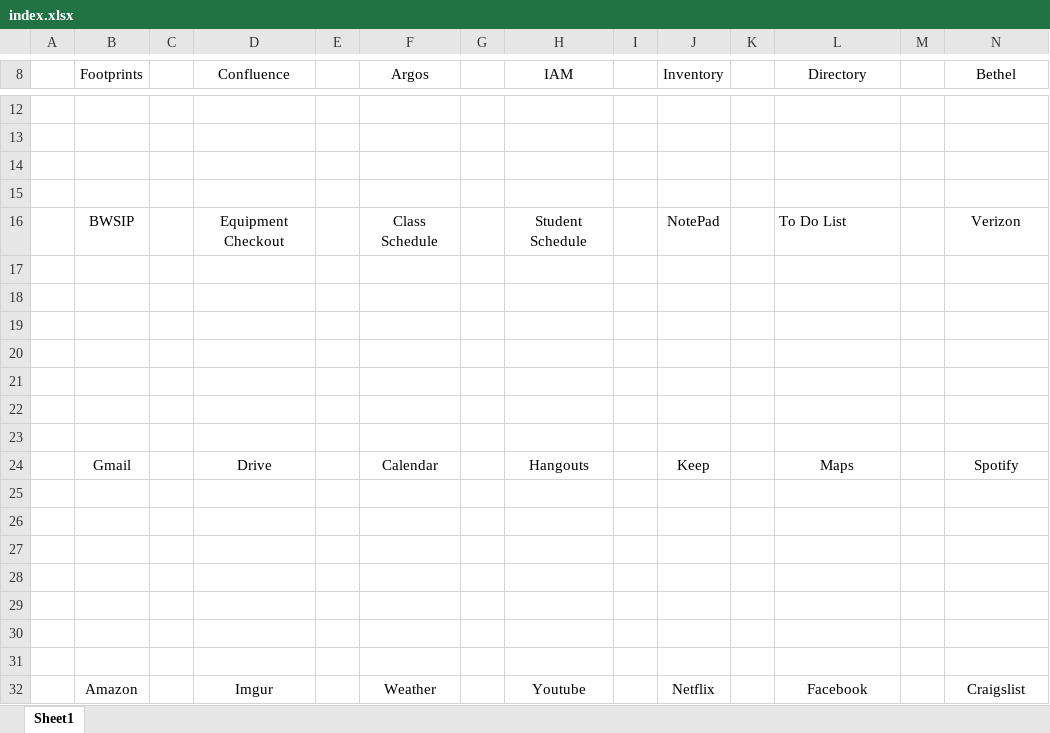
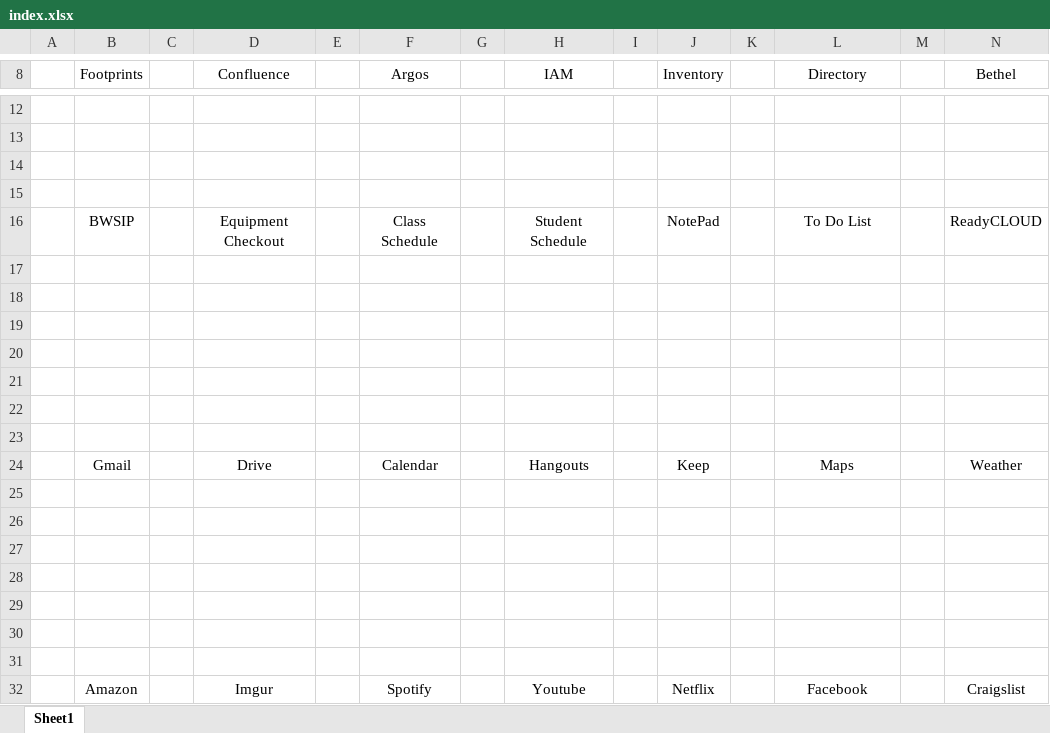
Before and after one commit to benjamin-john/benjamin-john.github.io, an Excel workbook: index.xlsx, sheet Sheet1, drawn as a sheet; only a part is shown, gaps mark what is left out; values as stored, in another font and other column widths than the file's, no borders; charts and pictures not drawn; the diff names each change by its address in the sheet, - before the commit and + after, or states it on an @@ line.

```diff
--- a/index.xlsx (sheet Sheet1)
+++ b/index.xlsx (sheet Sheet1)
-L16 alignment: left
+L16 alignment: center
-N16 (Bethel): Verizon
+N16 (Bethel): ReadyCLOUD
-N24 (Bethel): Spotify
+N24 (Bethel): Weather
-F32 (Argos): Weather
+F32 (Argos): Spotify
```
Also changed, not shown: charts or pictures, 13 other files.
